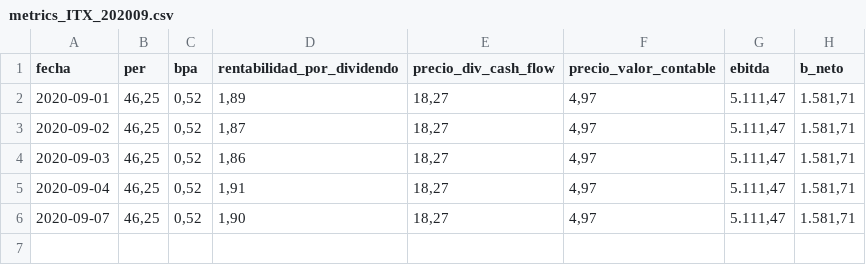
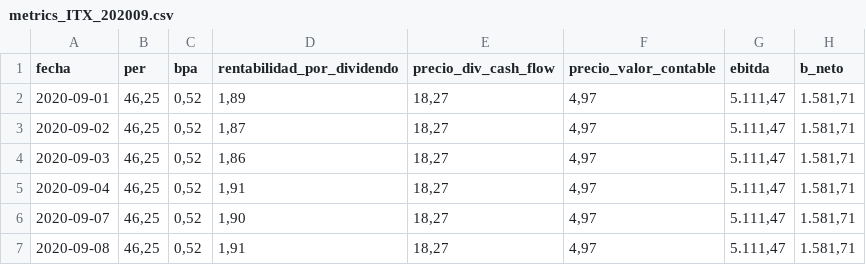
Before and after one commit to yensaiFM/TFM_KSCHOOL_Data_Science, a CSV file: dataset/ITX/metrics_ITX_202009.csv, drawn as a sheet.

Commit message:
Add new data in dataset

```diff
--- a/dataset/ITX/metrics_ITX_202009.csv
+++ b/dataset/ITX/metrics_ITX_202009.csv
@@ -6 +6,2 @@ fecha,per,bpa,rentabilidad_por_dividendo,precio_div_cash_flow,precio_valor_conta
 2020-09-07,"46,25","0,52","1,90","18,27","4,97","5.111,47","1.581,71"
+2020-09-08,"46,25","0,52","1,91","18,27","4,97","5.111,47","1.581,71"
```
Also changed, not shown: dataset/AMS/metrics_AMS_202009.csv, dataset/FER/metrics_FER_202009.csv, 18 other files.
